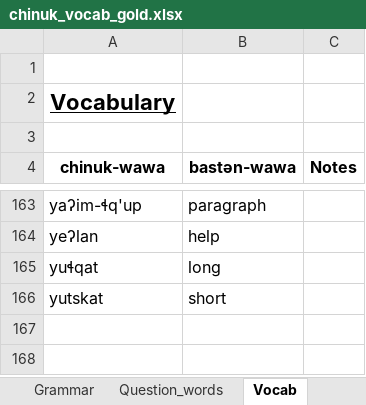
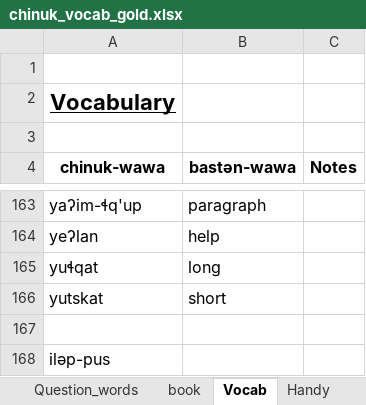
Before and after one commit to cjgraydon/chinuk_vocab_spreadsheet, an Excel workbook: chinuk_vocab_gold.xlsx, sheet Vocab, drawn as a sheet; only a part is shown, gaps mark what is left out; values as stored, in another font and other column widths than the file's, no borders; the diff names each change by its address in the sheet, - before the commit and + after, or states it on an @@ line.

```diff
--- a/chinuk_vocab_gold.xlsx (sheet Vocab)
+++ b/chinuk_vocab_gold.xlsx (sheet Vocab)
+sheet tab: book
+row 167: (empty)
+row 168: iləp-pus
```
Also changed, not shown: sheet x̣əlel-ikta, sheet Question_words, sheet tilixam, other sheet tabs.
